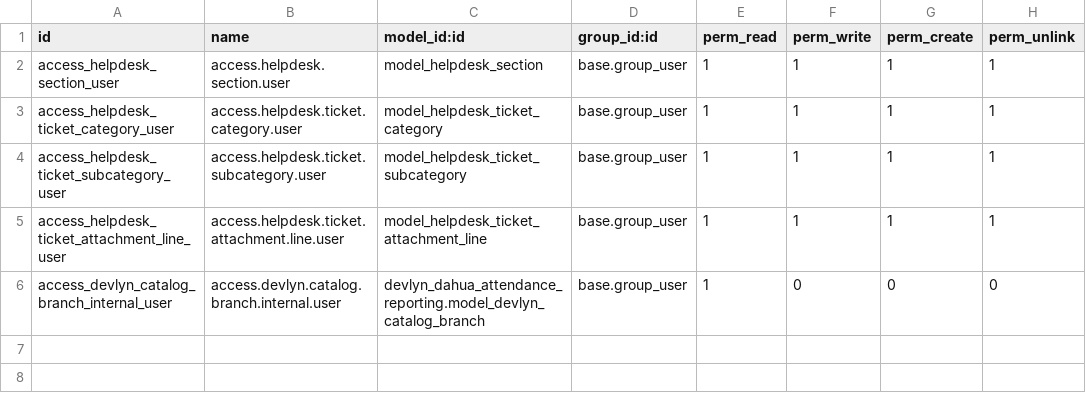
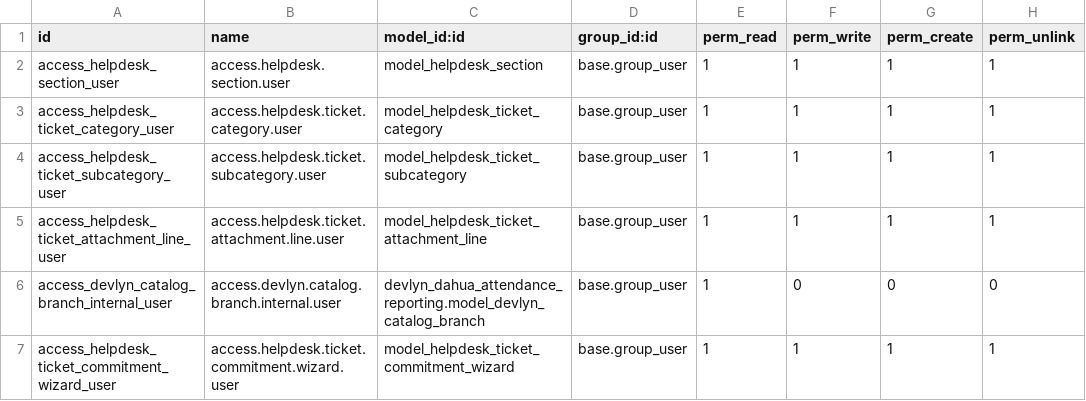
Before and after one commit to mendoza03/custom_devlyn, a CSV file: helpdesk_custom_datos/security/ir.model.access.csv, drawn as a sheet; the diff names each change by its address in the sheet, - before the commit and + after, or states it on an @@ line.

```diff
--- a/helpdesk_custom_datos/security/ir.model.access.csv
+++ b/helpdesk_custom_datos/security/ir.model.access.csv
+row 7: access_helpdesk_ticket_commitment_wizard_user | access.helpdesk.ticket.commitment.wizard.user | model_helpdesk_ticket_commitment_wizard | base.group_user | 1 | 1 | 1 | 1
```
Also changed, not shown: 10 other files.
